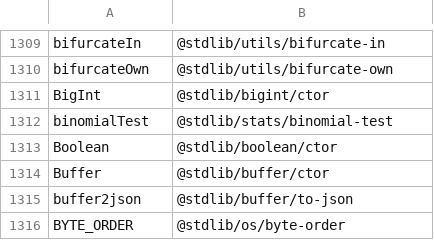
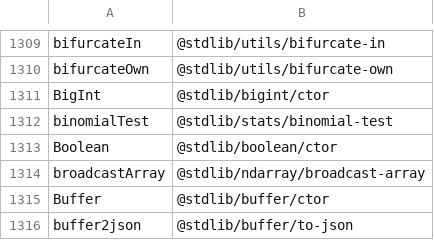
Before and after one commit to stdlib-js/namespace, a CSV file: alias2pkg/data/data.csv, drawn as a sheet; only a part is shown, gaps mark what is left out; the shorter side is filled out with more unchanged rows; the diff names each change by its address in the sheet, - before the commit and + after, or states it on an @@ line.

```diff
--- a/alias2pkg/data/data.csv
+++ b/alias2pkg/data/data.csv
+row 1314: broadcastArray | @stdlib/ndarray/broadcast-array
```
Also changed, not shown: alias2standalone/data/data.csv, pkg2alias/data/data.csv, 16 other files.
